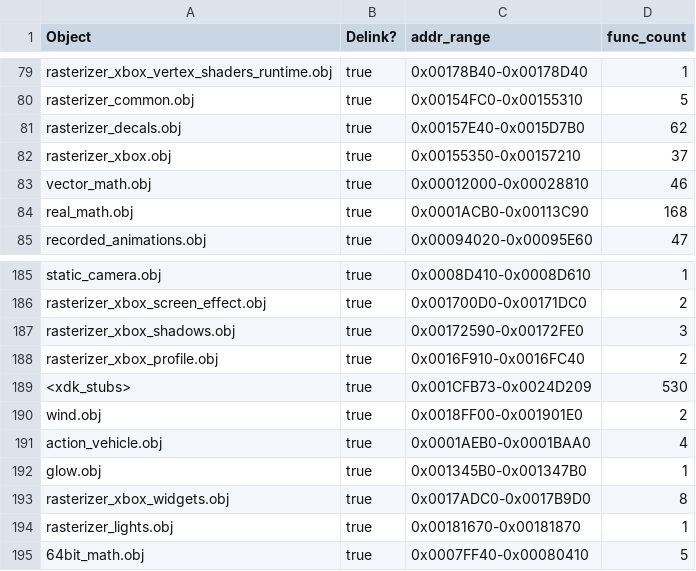
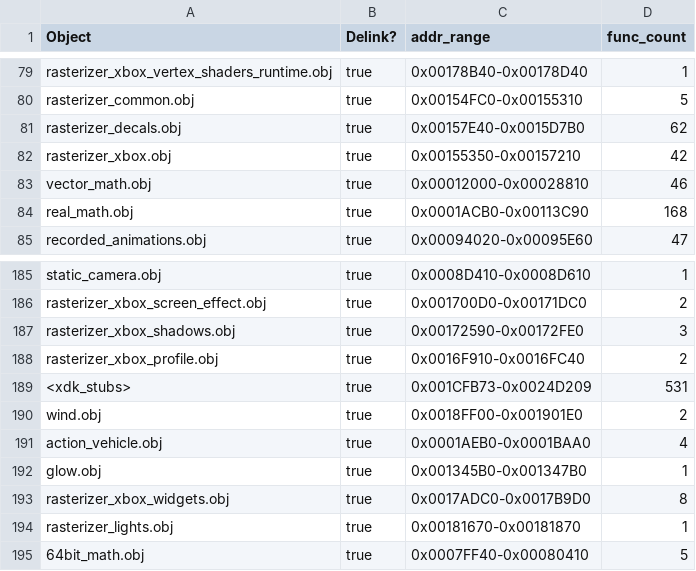
Before and after one commit to stianeklund/halo, a CSV file: tools/objects.csv, drawn as a sheet; only a part is shown, gaps mark what is left out.

Commit message:
maintain: normalize function order to kb.json (mechanical)
Output of tools/analysis/maintain.py, committed separately from lift work per
the keep-logic-separate-from-cleanup rule. Function bodies are unchanged;
only their order within each translation unit moves.

Raises nine committed VC71 floors, none lowered:
  FUN_00014540  41.6 -> 100.0
  FUN_00027dd0  70.2 ->  94.9
  FUN_000556f0  88.6 -> 100.0
  FUN_000257a0  78.9 ->  86.0   FUN_00019370  85.5 -> 89.8
  FUN_00013dd0  82.5 ->  86.3   FUN_000169a0  69.9 -> 74.7
  FUN_00017120  61.3 ->  68.0   FUN_00018b90  68.5 -> 71.1
  FUN_001d9260  new  ->  97.8

NOT included: the rasterizer TU consolidation maintain.py also wants (folding
rasterizer_xbox_water.c and shader_transparent_generic_preprocessor.c into
rasterizer.c). That move is score-neutral -- measured identical before and
after -- but staging rasterizer.c surfaces three PRE-EXISTING floor gaps in
that TU that block any commit touching it:
  FUN_001703f0                             floor 100.0, measures 90.9
  FUN_00172650                             floor 100.0, measures 90.9
  rasterizer_widget_submit_occlusion_test  floor  94.5, measures 91.0
The first two look like a structural @<reg> ceiling (12 candidate vs 11
reference instructions; the extra one is the phantom load vc71_verify already
models away). The third is a real frame mismatch (cand sub esp,0x30 vs ref
sub esp,0x28) and so is recoverable, not a ceiling. All three are scored
against per-function chunks because the whole-object reference is truncated,
which is the likely origin of the stale floors. Left for a dedicated pass
rather than floor-bumped here.

```diff
--- a/tools/objects.csv
+++ b/tools/objects.csv
@@ -81,3 +81,3 @@ rasterizer_common.obj,true,0x00154FC0-0x00155310,5
 rasterizer_decals.obj,true,0x00157E40-0x0015D7B0,62
-rasterizer_xbox.obj,true,0x00155350-0x00157210,37
+rasterizer_xbox.obj,true,0x00155350-0x00157210,42
 vector_math.obj,true,0x00012000-0x00028810,46
@@ -188,3 +188,3 @@ rasterizer_xbox_shadows.obj,true,0x00172590-0x00172FE0,3
 rasterizer_xbox_profile.obj,true,0x0016F910-0x0016FC40,2
-<xdk_stubs>,true,0x001CFB73-0x0024D209,530
+<xdk_stubs>,true,0x001CFB73-0x0024D209,531
 wind.obj,true,0x0018FF00-0x001901E0,2
```
Also changed, not shown: 27 other files.
